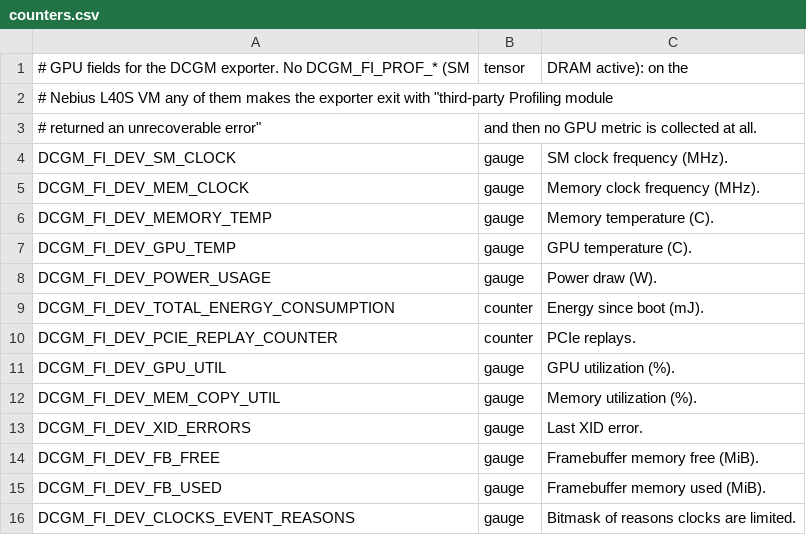
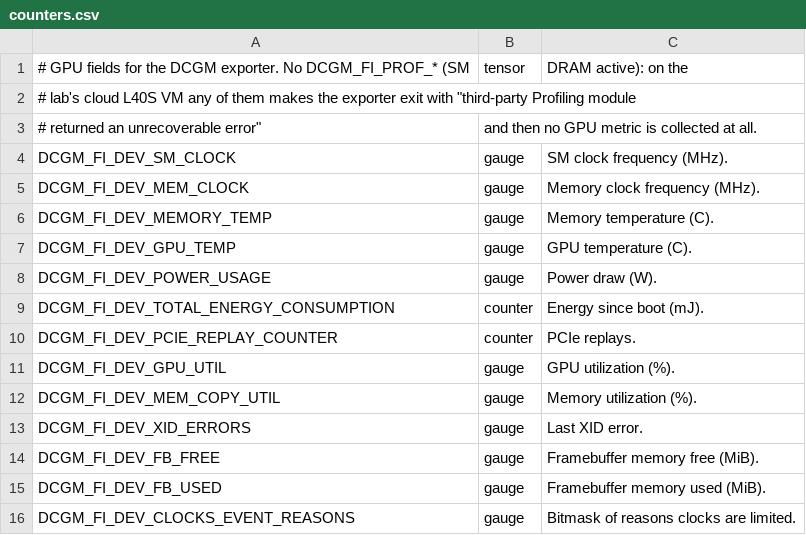
Before and after one commit to jeffincloud/ocr-lab, a CSV file: charts/observability/files/dcgm/counters.csv, drawn as a sheet.

```diff
--- a/charts/observability/files/dcgm/counters.csv
+++ b/charts/observability/files/dcgm/counters.csv
@@ -1,3 +1,3 @@
 # GPU fields for the DCGM exporter. No DCGM_FI_PROF_* (SM, tensor, DRAM active): on the
-# Nebius L40S VM any of them makes the exporter exit with "third-party Profiling module
+# lab's cloud L40S VM any of them makes the exporter exit with "third-party Profiling module
 # returned an unrecoverable error", and then no GPU metric is collected at all.
```
Also changed, not shown: 27 other files.
